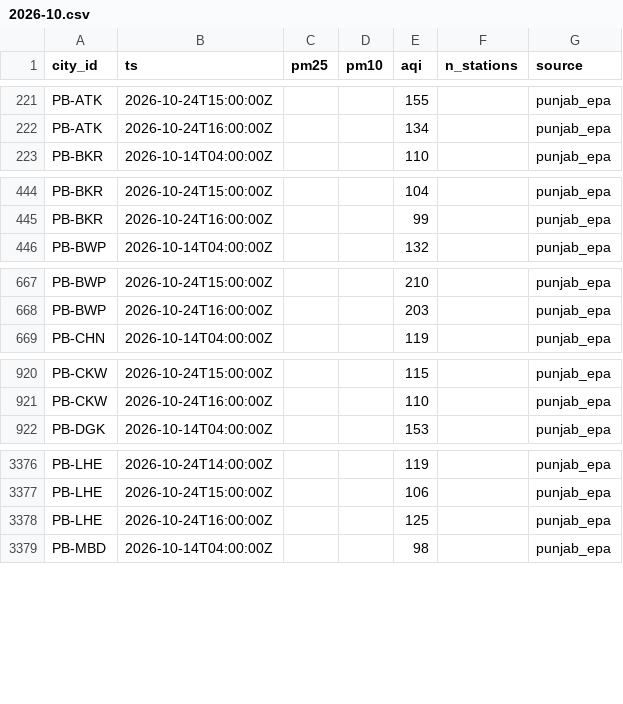
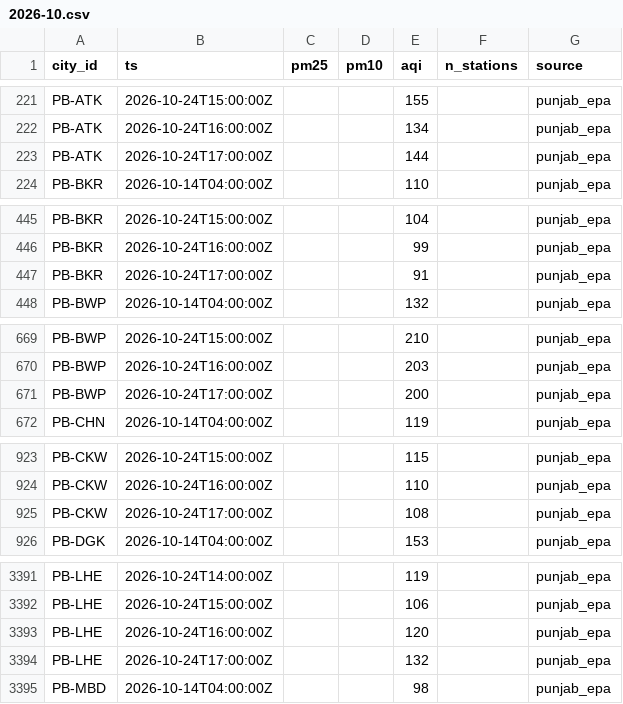
Before and after one commit to Xftab/airlume, a CSV file: data/archive/city_hourly/punjab_epa/2026-10.csv, drawn as a sheet; only a part is shown, gaps mark what is left out; the diff covers the shown part only.

Commit message:
data: hourly collection 2026-10-24T17:37Z

```diff
--- a/data/archive/city_hourly/punjab_epa/2026-10.csv
+++ b/data/archive/city_hourly/punjab_epa/2026-10.csv
@@ -222,2 +222,3 @@ PB-ATK,2026-10-24T15:00:00Z,,,155,,punjab_epa
 PB-ATK,2026-10-24T16:00:00Z,,,134,,punjab_epa
+PB-ATK,2026-10-24T17:00:00Z,,,144,,punjab_epa
 PB-BKR,2026-10-14T04:00:00Z,,,110,,punjab_epa
@@ -445,2 +446,3 @@ PB-BKR,2026-10-24T15:00:00Z,,,104,,punjab_epa
 PB-BKR,2026-10-24T16:00:00Z,,,99,,punjab_epa
+PB-BKR,2026-10-24T17:00:00Z,,,91,,punjab_epa
 PB-BWP,2026-10-14T04:00:00Z,,,132,,punjab_epa
@@ -668,2 +670,3 @@ PB-BWP,2026-10-24T15:00:00Z,,,210,,punjab_epa
 PB-BWP,2026-10-24T16:00:00Z,,,203,,punjab_epa
+PB-BWP,2026-10-24T17:00:00Z,,,200,,punjab_epa
 PB-CHN,2026-10-14T04:00:00Z,,,119,,punjab_epa
@@ -921,2 +924,3 @@ PB-CKW,2026-10-24T15:00:00Z,,,115,,punjab_epa
 PB-CKW,2026-10-24T16:00:00Z,,,110,,punjab_epa
+PB-CKW,2026-10-24T17:00:00Z,,,108,,punjab_epa
 PB-DGK,2026-10-14T04:00:00Z,,,153,,punjab_epa
@@ -3377,3 +3392,4 @@ PB-LHE,2026-10-24T14:00:00Z,,,119,,punjab_epa
 PB-LHE,2026-10-24T15:00:00Z,,,106,,punjab_epa
-PB-LHE,2026-10-24T16:00:00Z,,,125,,punjab_epa
+PB-LHE,2026-10-24T16:00:00Z,,,120,,punjab_epa
+PB-LHE,2026-10-24T17:00:00Z,,,132,,punjab_epa
 PB-MBD,2026-10-14T04:00:00Z,,,98,,punjab_epa
```
Also changed, not shown: 29 added rows elsewhere in this file, data/archive/forecasts/punjab_epa_forecast/2026-10.csv, data/archive/readings/punjab_epa/2026-10.csv.
